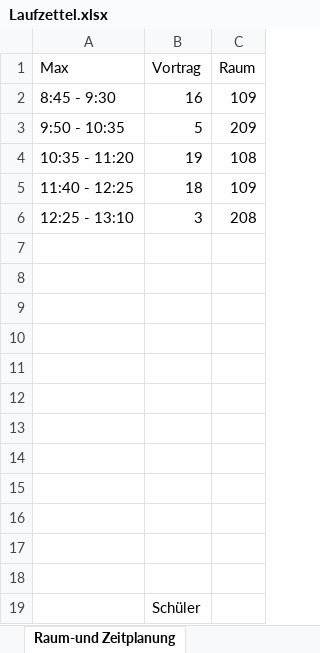
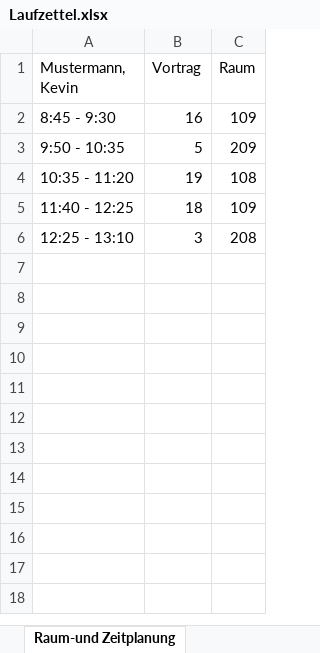
Before and after one commit to JonasGee1/Schulprojekt, an Excel workbook: Testdateien/Laufzettel.xlsx, sheet Raum-und Zeitplanung, drawn as a sheet; values as stored, in another font and other column widths than the file's, no borders; the diff names each change by its address in the sheet, - before the commit and + after, or states it on an @@ line.

```diff
--- a/Testdateien/Laufzettel.xlsx (sheet Raum-und Zeitplanung)
+++ b/Testdateien/Laufzettel.xlsx (sheet Raum-und Zeitplanung)
-A1: Max
+A1: Mustermann, Kevin
-row 7: (empty)
-row 8: (empty)
-row 9: (empty)
-row 10: (empty)
-row 11: (empty)
-row 12: (empty)
-row 13: (empty)
-row 14: (empty)
-row 15: (empty)
-row 16: (empty)
-row 17: (empty)
-row 18: (empty)
-row 19:  | Schüler
```
Also changed, not shown: 4 other files.
